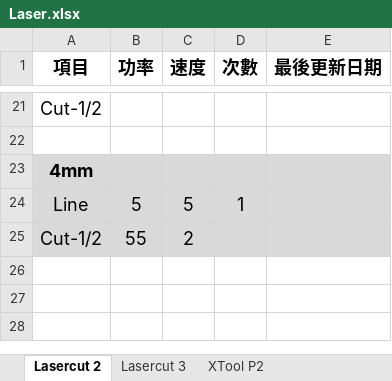
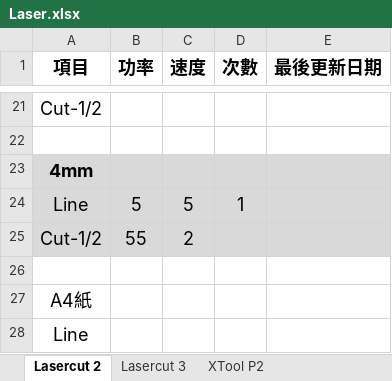
Before and after one commit to zionlasercut/cutdata, an Excel workbook: Laser.xlsx, sheet Lasercut 2, drawn as a sheet; only a part is shown, gaps mark what is left out; values as stored, in another font and other column widths than the file's, no borders; charts and pictures not drawn; the diff names each change by its address in the sheet, - before the commit and + after, or states it on an @@ line.

Commit message:
Update Laser.xlsx from Google Sheets @ 2026-01-29T15:04:18.194Z

```diff
--- a/Laser.xlsx (sheet Lasercut 2)
+++ b/Laser.xlsx (sheet Lasercut 2)
+row 26: (empty)
+row 27: A4紙
+row 28: Line
```
